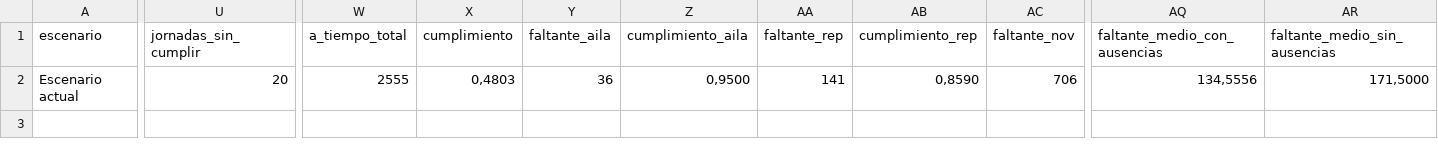
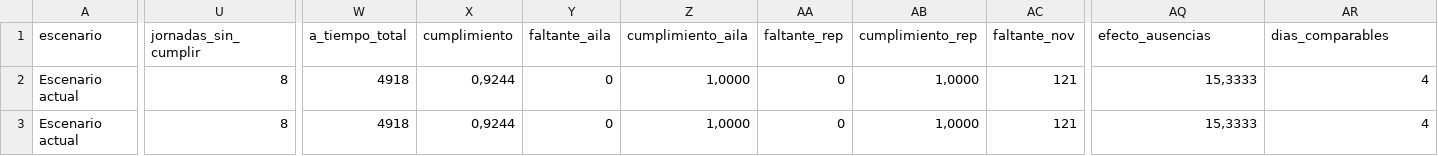
Before and after one commit to camilaspt/tpi-simulacion, a CSV file: Resultados/resultados_corridas.csv, drawn as a sheet; only a part is shown, gaps mark what is left out; rows hold the shown columns only; the diff covers the shown part only; the diff names each change by its address in the sheet, - before the commit and + after, or states it on an @@ line.

```diff
--- a/Resultados/resultados_corridas.csv
+++ b/Resultados/resultados_corridas.csv
-AQ1: faltante_medio_con_ausencias
+AQ1: efecto_ausencias
-AR1: faltante_medio_sin_ausencias
+AR1: dias_comparables
-U2 (jornadas_sin_cumplir): 20
+U2 (jornadas_sin_cumplir): 8
-W2 (a_tiempo_total): 2555
+W2 (a_tiempo_total): 4918
-X2 (cumplimiento): 0,4803
+X2 (cumplimiento): 0,9244
-Y2 (faltante_aila): 36
+Y2 (faltante_aila): 0
-Z2 (cumplimiento_aila): 0,9500
+Z2 (cumplimiento_aila): 1,0000
-AA2 (faltante_rep): 141
+AA2 (faltante_rep): 0
-AB2 (cumplimiento_rep): 0,8590
+AB2 (cumplimiento_rep): 1,0000
-AC2 (faltante_nov): 706
+AC2 (faltante_nov): 121
-AQ2 (efecto_ausencias): 134,5556
+AQ2 (efecto_ausencias): 15,3333
-AR2 (dias_comparables): 171,5000
+AR2 (dias_comparables): 4
+row 3: Escenario actual | 8 | 4918 | 0,9244 | 0 | 1,0000 | 0 | 1,0000 | 121 | 15,3333 | 4
```
Also changed, not shown: 37 edited cells elsewhere in this file, Datos/Sinteticos/cumplimiento_diario.csv, Datos/Sinteticos/empleados.csv, 12 other files.
